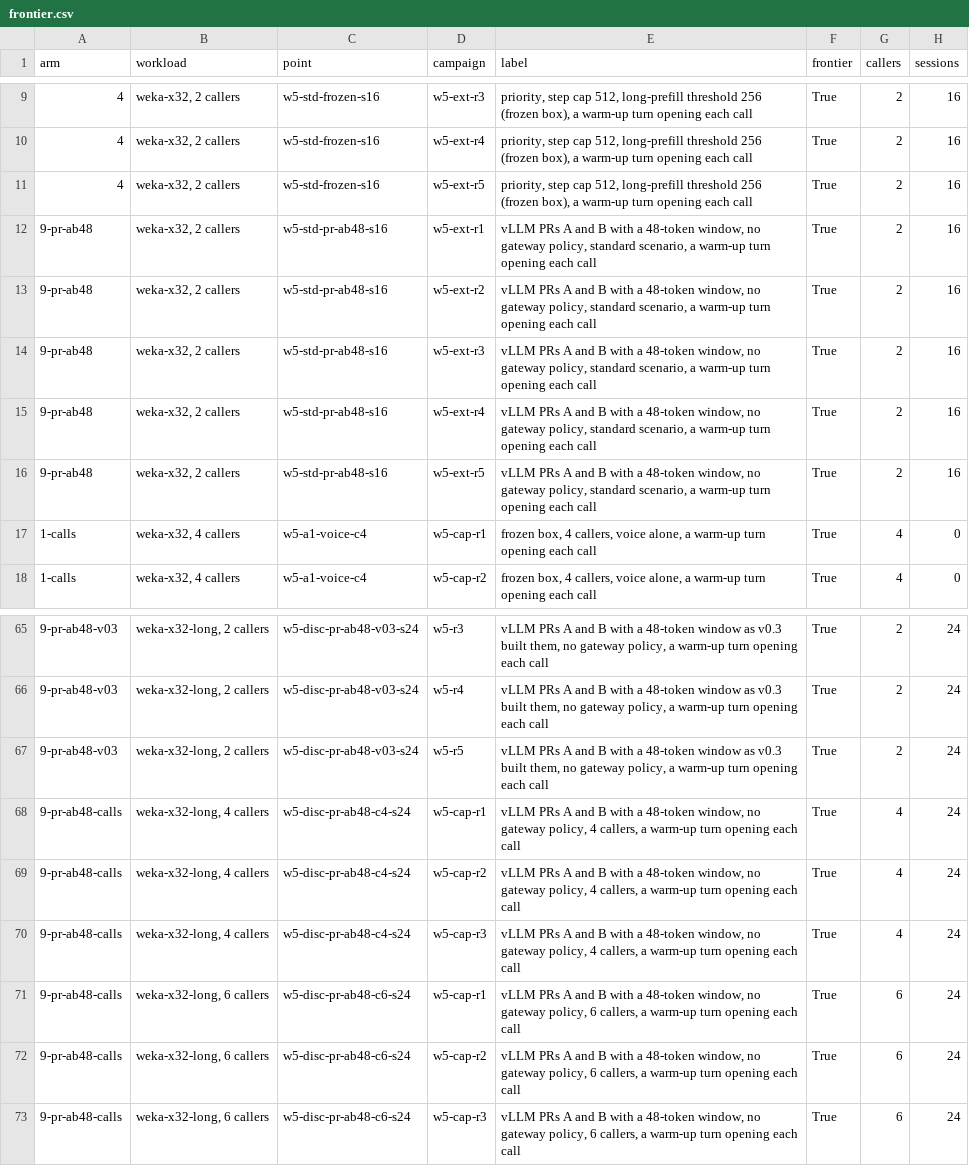
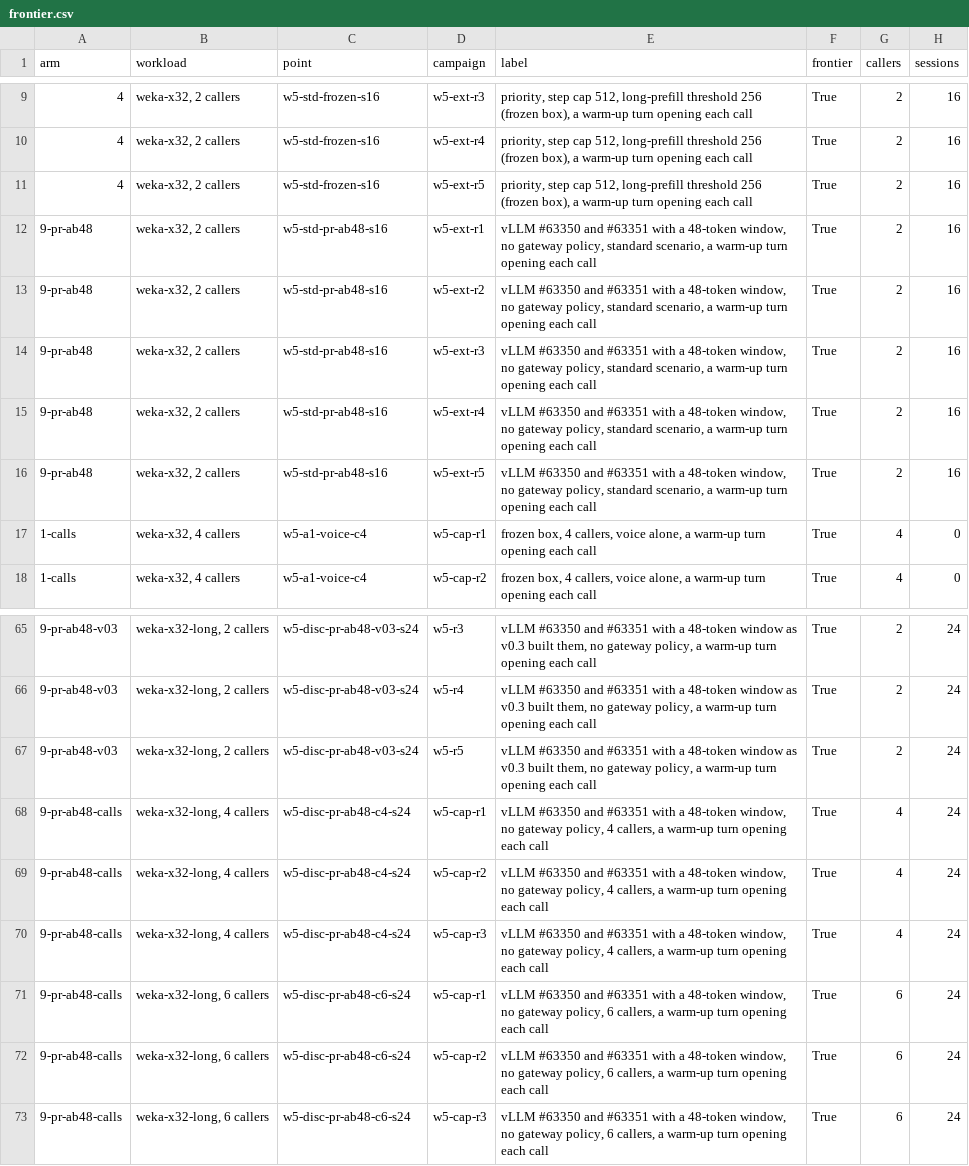
Before and after one commit to deepmindru-afk/flatshare, a CSV file: benchmarks/results/2026-10-24-e2-w5/report/frontier.csv, drawn as a sheet; only a part is shown, gaps mark what is left out; the diff covers the shown part only; the diff names each change by its address in the sheet, - before the commit and + after, or states it on an @@ line.

Commit message:
Name the vLLM PRs by number in the report, as the docs do
The PR configurations' labels, kept in their records as run, name the
PRs "PR A" and "PRs A and B", where the docs and the PRs themselves say
#63350 and #63351: a reader of frontier.md could not tell which was
which. The report now shows the numbers in a label (PR_LABELS), in
frontier.md and frontier.csv; the records keep their labels.

Of both committed reports, W4's and W5's, only frontier.md and
frontier.csv change, in the labels of the PR configurations' rows; the
figures, the README's among them, are byte for byte as before. The test, written first and failing before the change:
a record labelled PR A and one labelled PRs A and B, shown by number,
with their records as run.

Signed-off-by: Chuyue Wang <stevenwang0805@outlook.com>

```diff
--- a/benchmarks/results/2026-10-24-e2-w5/report/frontier.csv
+++ b/benchmarks/results/2026-10-24-e2-w5/report/frontier.csv
-E12:E16 (label): vLLM PRs A and B with a…
+E12:E16 (label): vLLM #63350 and #63351 with a…
-E65:E67 (label): vLLM PRs A and B with a…
+E65:E67 (label): vLLM #63350 and #63351 with a…
-E68:E70 (label): vLLM PRs A and B with a…
+E68:E70 (label): vLLM #63350 and #63351 with a…
-E71:E73 (label): vLLM PRs A and B with a…
+E71:E73 (label): vLLM #63350 and #63351 with a…
```
Also changed, not shown: 27 edited cells elsewhere in this file, benchmarks/results/2026-10-23-e2/report/frontier.csv, 5 other files.
